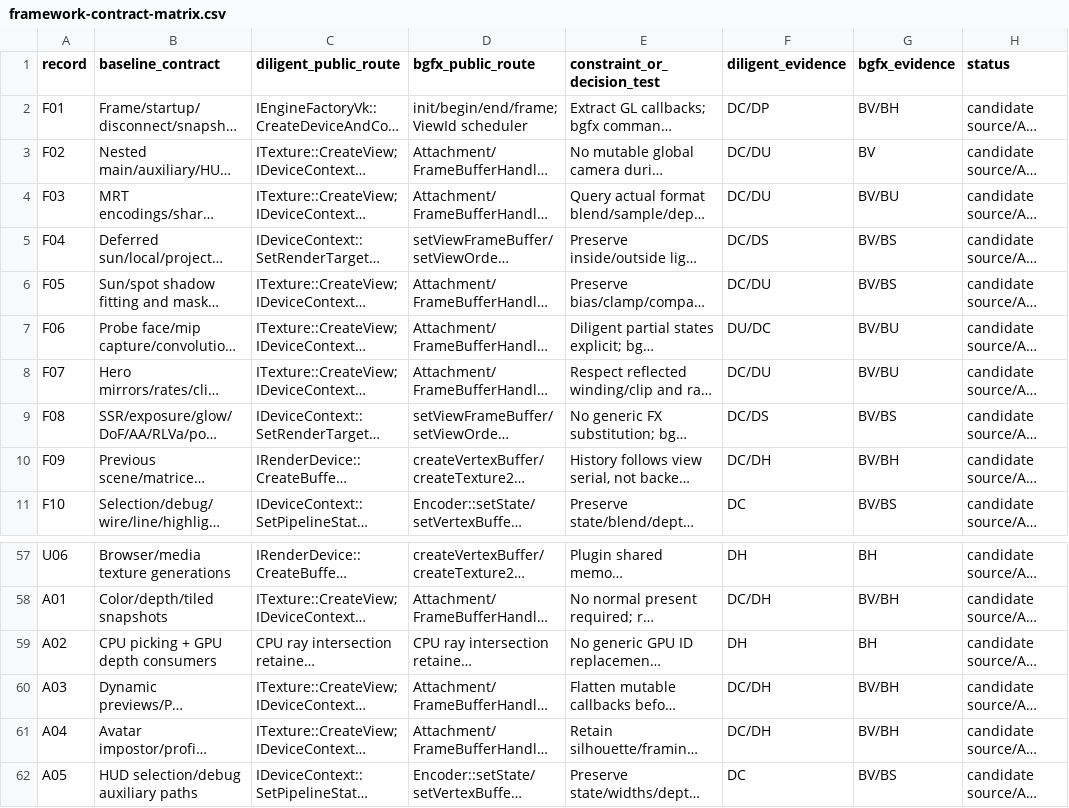
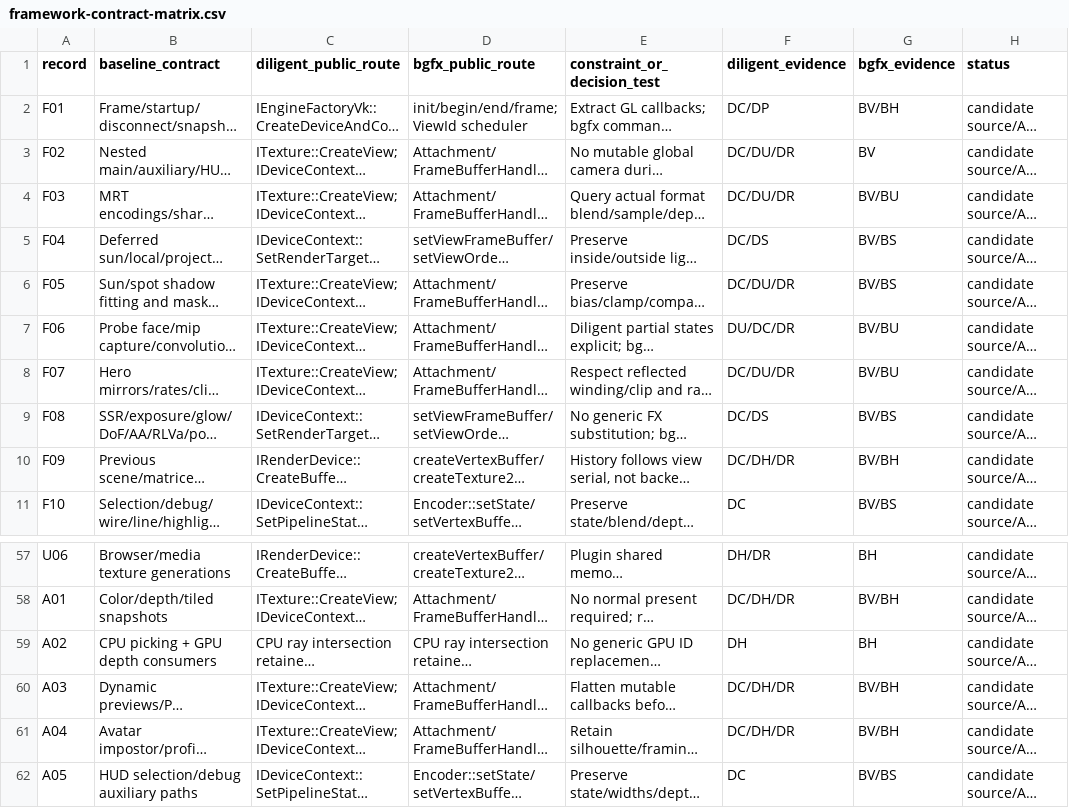
Before and after one commit to anne-skydancer/vulkanstorm, a CSV file: doc/vulkan/framework-contract-matrix.csv, drawn as a sheet; only a part is shown, gaps mark what is left out; long unchanged cells end in …; the diff covers the shown part only; the diff names each change by its address in the sheet, - before the commit and + after, or states it on an @@ line.

```diff
--- a/doc/vulkan/framework-contract-matrix.csv
+++ b/doc/vulkan/framework-contract-matrix.csv
-F3:F4 (diligent_evidence): DC/DU
+F3:F4 (diligent_evidence): DC/DU/DR
-F6 (diligent_evidence): DC/DU
+F6 (diligent_evidence): DC/DU/DR
-F7 (diligent_evidence): DU/DC
+F7 (diligent_evidence): DU/DC/DR
-F8 (diligent_evidence): DC/DU
+F8 (diligent_evidence): DC/DU/DR
-F10 (diligent_evidence): DC/DH
+F10 (diligent_evidence): DC/DH/DR
-F57 (diligent_evidence): DH
+F57 (diligent_evidence): DH/DR
-F58 (diligent_evidence): DC/DH
+F58 (diligent_evidence): DC/DH/DR
-F60:F61 (diligent_evidence): DC/DH
+F60:F61 (diligent_evidence): DC/DH/DR
```
Also changed, not shown: 17 edited cells elsewhere in this file, doc/vulkan/coverage-ledger.csv, doc/vulkan/shader-inventory.csv, 18 other files.
